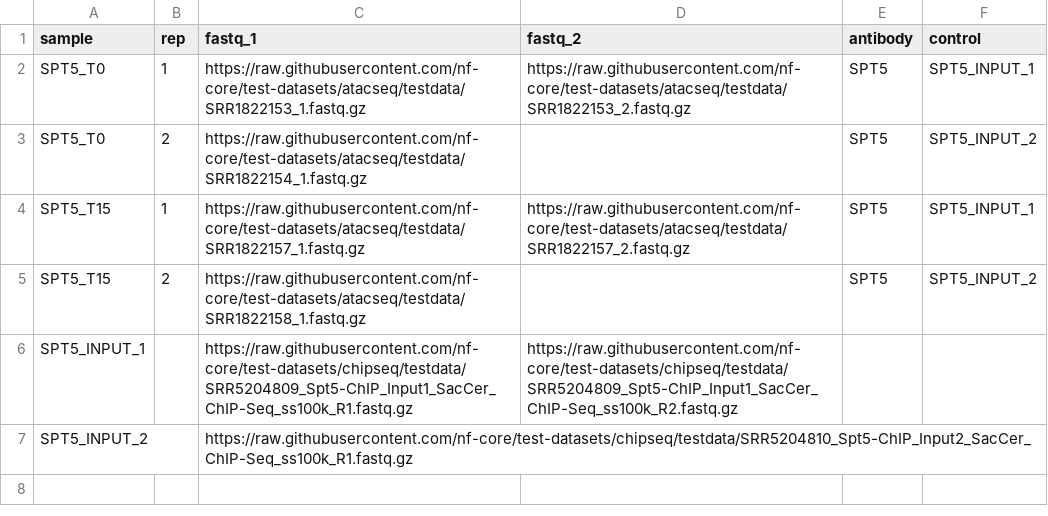
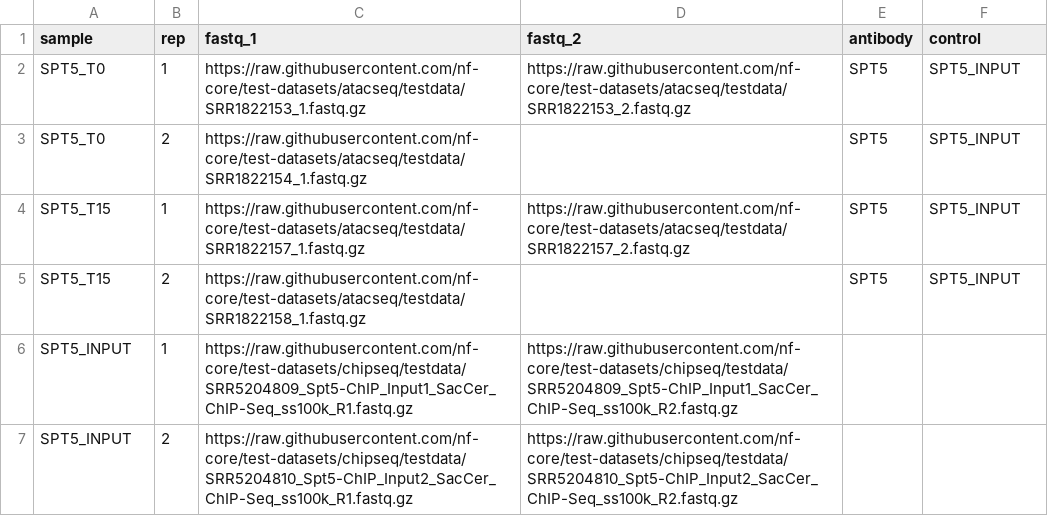
Before and after one commit to abcsFrederick/CHAMPAGNE, a CSV file: assets/samplesheet_test.csv, drawn as a sheet.

Commit message:
feat: pool inputs (#214)
* refactor: avoid clashing output for bwa mem processes

* feat: add cat module

* feat: pool input replicates

resolves #204

resolves #210

* refactor: create pool_inputs subworkflow

```diff
--- a/assets/samplesheet_test.csv
+++ b/assets/samplesheet_test.csv
@@ -1,7 +1,7 @@
 sample,rep,fastq_1,fastq_2,antibody,control
-SPT5_T0,1,https://raw.githubusercontent.com/nf-core/test-datasets/atacseq/testdata/SRR1822153_1.fastq.gz,https://raw.githubusercontent.com/nf-core/test-datasets/atacseq/testdata/SRR1822153_2.fastq.gz,SPT5,SPT5_INPUT_1
-SPT5_T0,2,https://raw.githubusercontent.com/nf-core/test-datasets/atacseq/testdata/SRR1822154_1.fastq.gz,,SPT5,SPT5_INPUT_2
-SPT5_T15,1,https://raw.githubusercontent.com/nf-core/test-datasets/atacseq/testdata/SRR1822157_1.fastq.gz,https://raw.githubusercontent.com/nf-core/test-datasets/atacseq/testdata/SRR1822157_2.fastq.gz,SPT5,SPT5_INPUT_1
-SPT5_T15,2,https://raw.githubusercontent.com/nf-core/test-datasets/atacseq/testdata/SRR1822158_1.fastq.gz,,SPT5,SPT5_INPUT_2
-SPT5_INPUT_1,,https://raw.githubusercontent.com/nf-core/test-datasets/chipseq/testdata/SRR5204809_Spt5-ChIP_Input1_SacCer_ChIP-Seq_ss100k_R1.fastq.gz,https://raw.githubusercontent.com/nf-core/test-datasets/chipseq/testdata/SRR5204809_Spt5-ChIP_Input1_SacCer_ChIP-Seq_ss100k_R2.fastq.gz,,
-SPT5_INPUT_2,,https://raw.githubusercontent.com/nf-core/test-datasets/chipseq/testdata/SRR5204810_Spt5-ChIP_Input2_SacCer_ChIP-Seq_ss100k_R1.fastq.gz,,,
+SPT5_T0,1,https://raw.githubusercontent.com/nf-core/test-datasets/atacseq/testdata/SRR1822153_1.fastq.gz,https://raw.githubusercontent.com/nf-core/test-datasets/atacseq/testdata/SRR1822153_2.fastq.gz,SPT5,SPT5_INPUT
+SPT5_T0,2,https://raw.githubusercontent.com/nf-core/test-datasets/atacseq/testdata/SRR1822154_1.fastq.gz,,SPT5,SPT5_INPUT
+SPT5_T15,1,https://raw.githubusercontent.com/nf-core/test-datasets/atacseq/testdata/SRR1822157_1.fastq.gz,https://raw.githubusercontent.com/nf-core/test-datasets/atacseq/testdata/SRR1822157_2.fastq.gz,SPT5,SPT5_INPUT
+SPT5_T15,2,https://raw.githubusercontent.com/nf-core/test-datasets/atacseq/testdata/SRR1822158_1.fastq.gz,,SPT5,SPT5_INPUT
+SPT5_INPUT,1,https://raw.githubusercontent.com/nf-core/test-datasets/chipseq/testdata/SRR5204809_Spt5-ChIP_Input1_SacCer_ChIP-Seq_ss100k_R1.fastq.gz,https://raw.githubusercontent.com/nf-core/test-datasets/chipseq/testdata/SRR5204809_Spt5-ChIP_Input1_SacCer_ChIP-Seq_ss100k_R2.fastq.gz,,
+SPT5_INPUT,2,https://raw.githubusercontent.com/nf-core/test-datasets/chipseq/testdata/SRR5204810_Spt5-ChIP_Input2_SacCer_ChIP-Seq_ss100k_R1.fastq.gz,https://raw.githubusercontent.com/nf-core/test-datasets/chipseq/testdata/SRR5204810_Spt5-ChIP_Input2_SacCer_ChIP-Seq_ss100k_R2.fastq.gz,,
```
Also changed, not shown: assets/samplesheet_human.csv, 17 other files.
